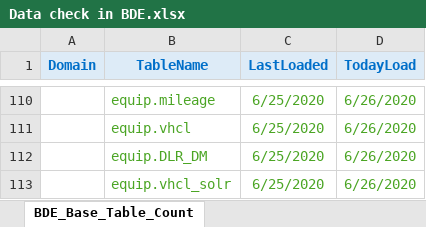
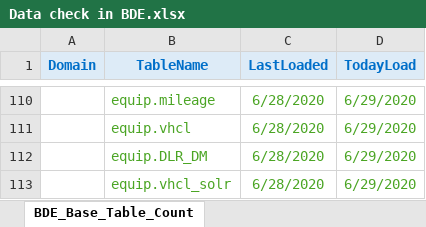
Before and after one commit to SivaInspy/TechM-Nissan, an Excel workbook: Daily Health Checkup/Data check in BDE.xlsx, sheet BDE_Base_Table_Count, drawn as a sheet; only a part is shown, gaps mark what is left out; values as stored, in another font and other column widths than the file's, no borders; the diff covers the shown part only; the diff names each change by its address in the sheet, - before the commit and + after, or states it on an @@ line.

```diff
--- a/Daily Health Checkup/Data check in BDE.xlsx (sheet BDE_Base_Table_Count)
+++ b/Daily Health Checkup/Data check in BDE.xlsx (sheet BDE_Base_Table_Count)
-C110:C113 (LastLoaded): 6/25/2020
+C110:C113 (LastLoaded): 6/28/2020
-D110:D113 (TodayLoad): 6/26/2020
+D110:D113 (TodayLoad): 6/29/2020
```
Also changed, not shown: 216 edited cells elsewhere in this sheet, Daily Health Checkup/EQUIP and EWS oozie jobs status dashboard report - June 2020.xlsx, Privacy Impact Assessment-Processor.xlsx, 5 other files.
